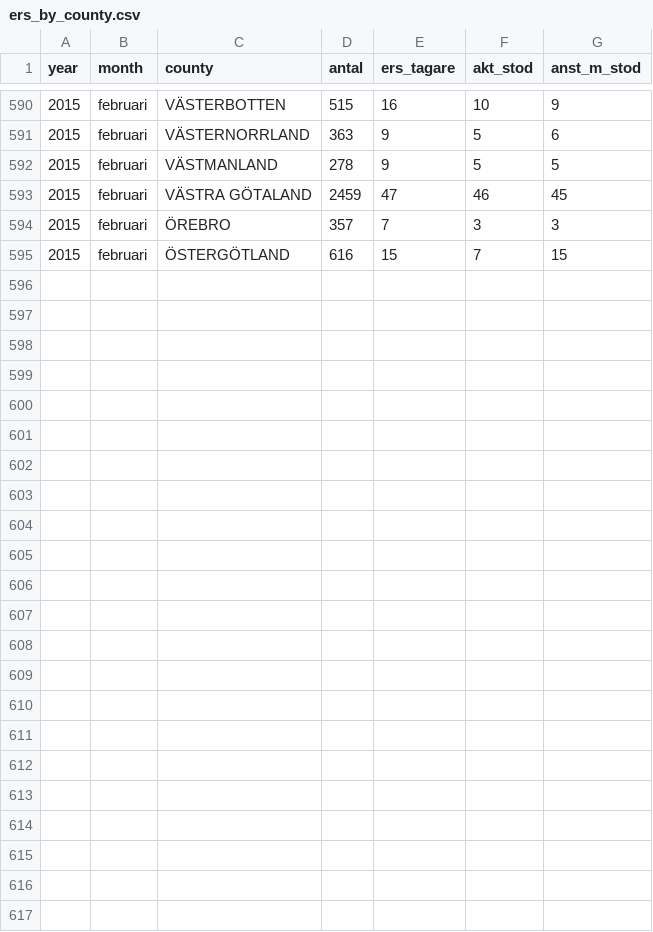
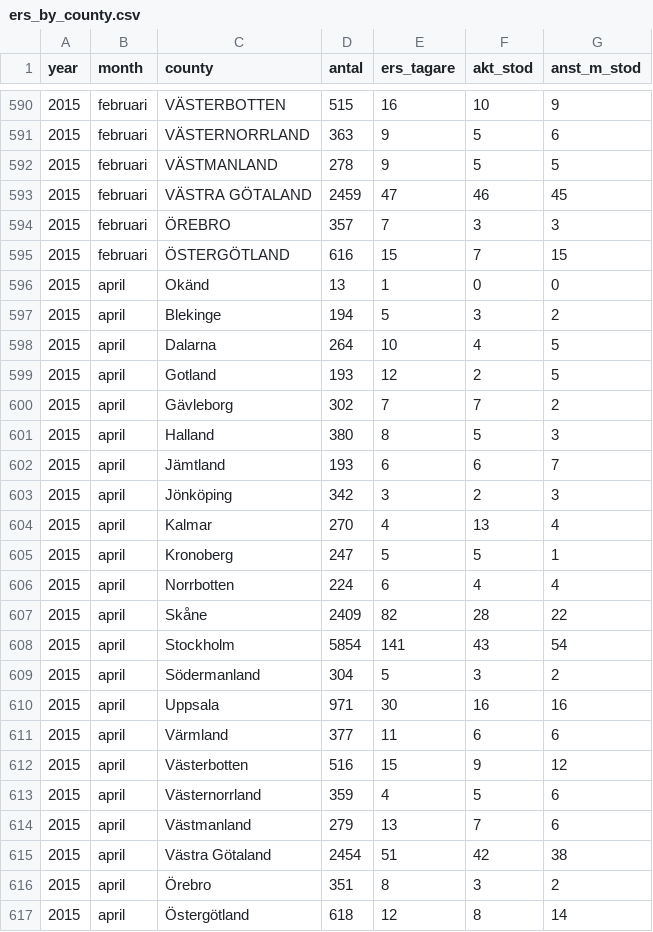
Before and after one commit to MansMeg/DIK_analys, a CSV file: Data/ers_by_county.csv, drawn as a sheet; only a part is shown, gaps mark what is left out; the diff names each change by its address in the sheet, - before the commit and + after, or states it on an @@ line.

Commit message:
Uppdaterat med aprilsiffror

```diff
--- a/Data/ers_by_county.csv
+++ b/Data/ers_by_county.csv
+row 596: 2015 | april | Okänd | 13 | 1 | 0 | 0
+row 597: 2015 | april | Blekinge | 194 | 5 | 3 | 2
+row 598: 2015 | april | Dalarna | 264 | 10 | 4 | 5
+row 599: 2015 | april | Gotland | 193 | 12 | 2 | 5
+row 600: 2015 | april | Gävleborg | 302 | 7 | 7 | 2
+row 601: 2015 | april | Halland | 380 | 8 | 5 | 3
+row 602: 2015 | april | Jämtland | 193 | 6 | 6 | 7
+row 603: 2015 | april | Jönköping | 342 | 3 | 2 | 3
+row 604: 2015 | april | Kalmar | 270 | 4 | 13 | 4
+row 605: 2015 | april | Kronoberg | 247 | 5 | 5 | 1
+row 606: 2015 | april | Norrbotten | 224 | 6 | 4 | 4
+row 607: 2015 | april | Skåne | 2409 | 82 | 28 | 22
+row 608: 2015 | april | Stockholm | 5854 | 141 | 43 | 54
+row 609: 2015 | april | Södermanland | 304 | 5 | 3 | 2
+row 610: 2015 | april | Uppsala | 971 | 30 | 16 | 16
+row 611: 2015 | april | Värmland | 377 | 11 | 6 | 6
+row 612: 2015 | april | Västerbotten | 516 | 15 | 9 | 12
+row 613: 2015 | april | Västernorrland | 359 | 4 | 5 | 6
+row 614: 2015 | april | Västmanland | 279 | 13 | 7 | 6
+row 615: 2015 | april | Västra Götaland | 2454 | 51 | 42 | 38
+row 616: 2015 | april | Örebro | 351 | 8 | 3 | 2
+row 617: 2015 | april | Östergötland | 618 | 12 | 8 | 14
```
Also changed, not shown: Data/arb_prgm_a.csv, Data/ers_by_age.csv, 9 other files.
